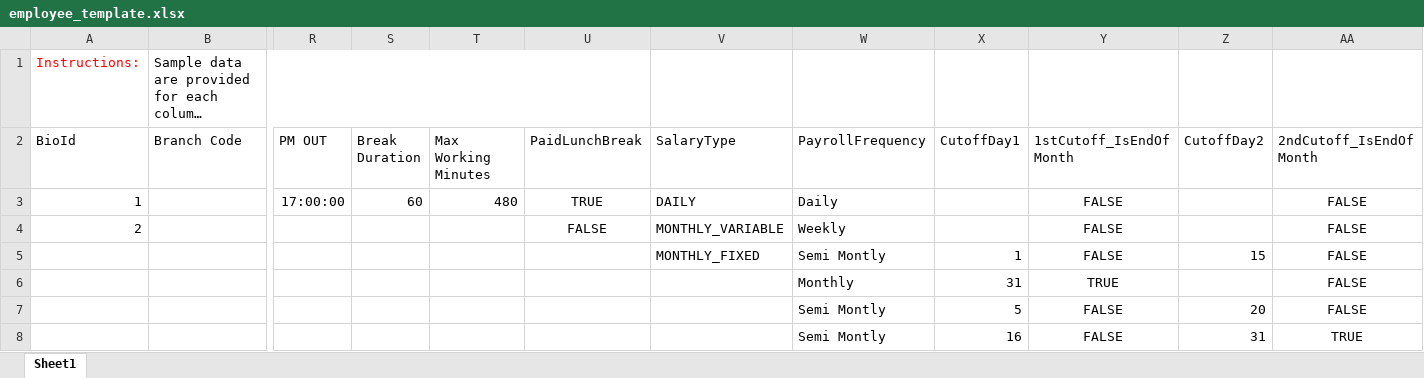
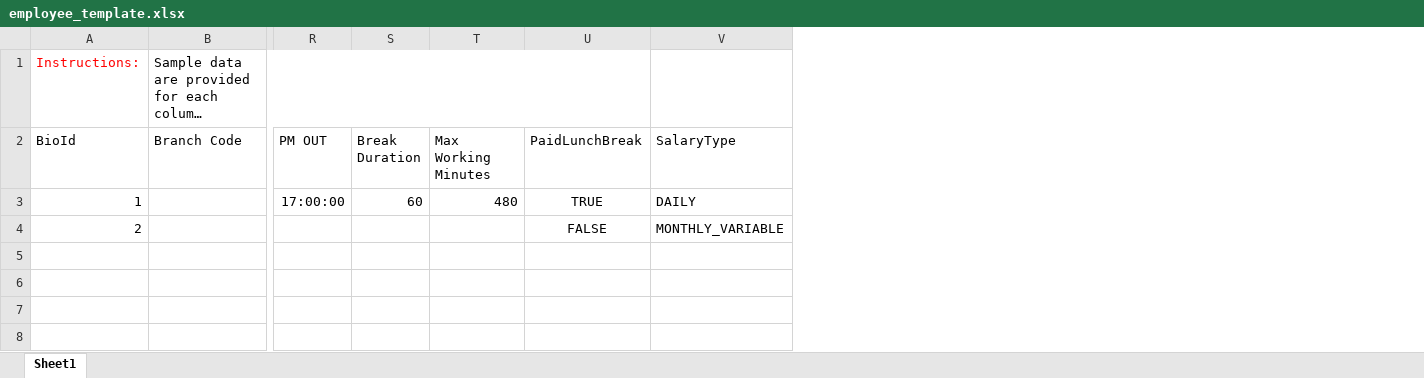
Before and after one commit to buzlinkBase/hrms-api, an Excel workbook: hrms-api/wwwroot/Templates/employee_template.xlsx, sheet Sheet1, drawn as a sheet; only a part is shown, gaps mark what is left out; long unchanged cells end in …; values as stored, in another font and other column widths than the file's, no borders; rows hold the shown columns only; the diff names each change by its address in the sheet, - before the commit and + after, or states it on an @@ line.

Commit message:
fix employee imports

```diff
--- a/hrms-api/wwwroot/Templates/employee_template.xlsx (sheet Sheet1)
+++ b/hrms-api/wwwroot/Templates/employee_template.xlsx (sheet Sheet1)
-column W (PayrollFrequency), rows 3-4: Daily | Weekly
-column X (CutoffDay1), empty
-column Y (1stCutoff_IsEndOfMonth), rows 3-4: FALSE | FALSE
-column Z (CutoffDay2), empty
-column AA (2ndCutoff_IsEndOfMonth), rows 3-4: FALSE | FALSE
-row 5:  |  |  |  |  |  | MONTHLY_FIXED | Semi Montly | 1 | FALSE | 15 | FALSE
-row 6:  |  |  |  |  |  |  | Monthly | 31 | TRUE |  | FALSE
-row 7:  |  |  |  |  |  |  | Semi Montly | 5 | FALSE | 20 | FALSE
-row 8:  |  |  |  |  |  |  | Semi Montly | 16 | FALSE | 31 | TRUE
```
Also changed, not shown: 8 other files.
